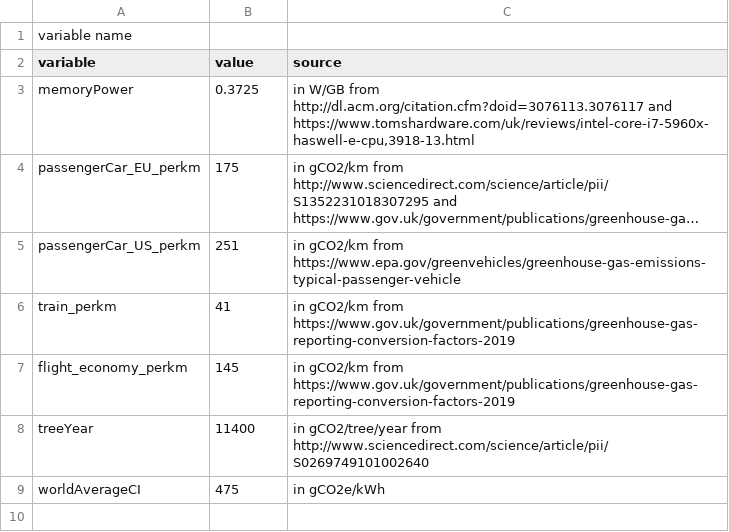
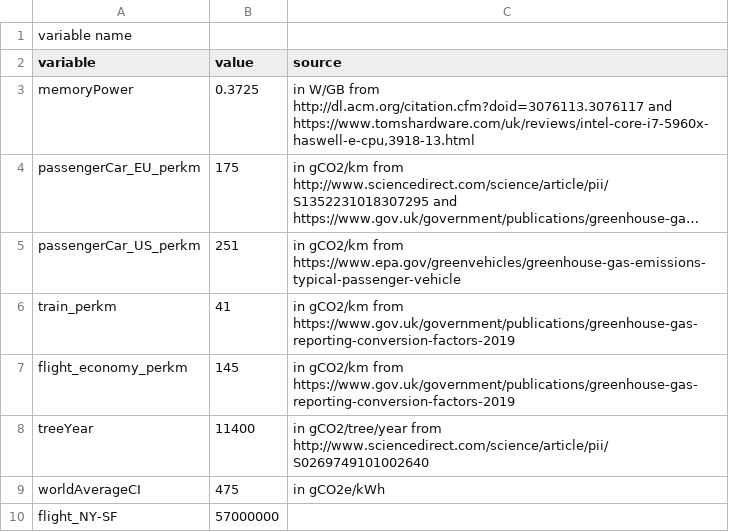
Before and after one commit to GreenAlgorithms/green-algorithms-tool, a CSV file: data/referenceValues.csv, drawn as a sheet; long unchanged cells end in ….

```diff
--- a/data/referenceValues.csv
+++ b/data/referenceValues.csv
@@ -9 +9,2 @@ treeYear,11400,in gCO2/tree/year from http://www.sciencedirect.com/science/artic
 worldAverageCI,475,in gCO2e/kWh
+flight_NY-SF,57000000,
```
Also changed, not shown: 2 other files.
